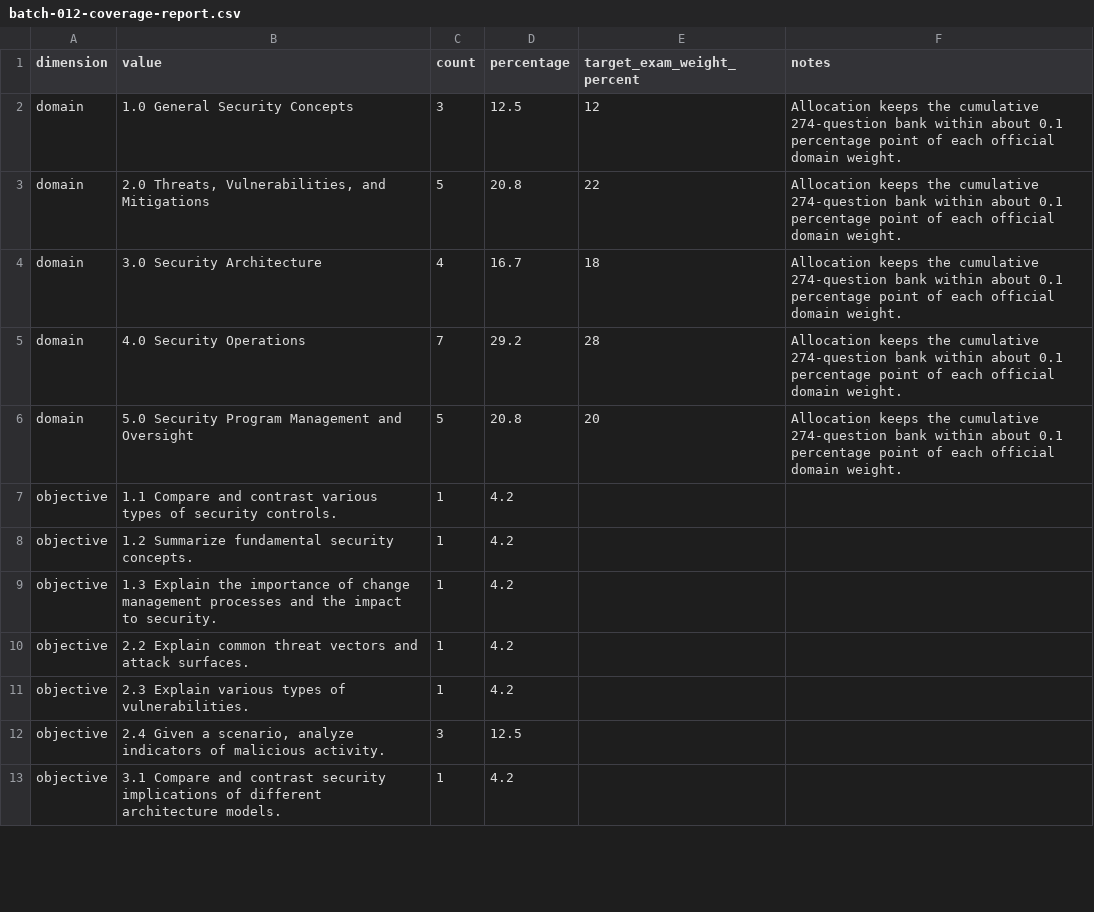
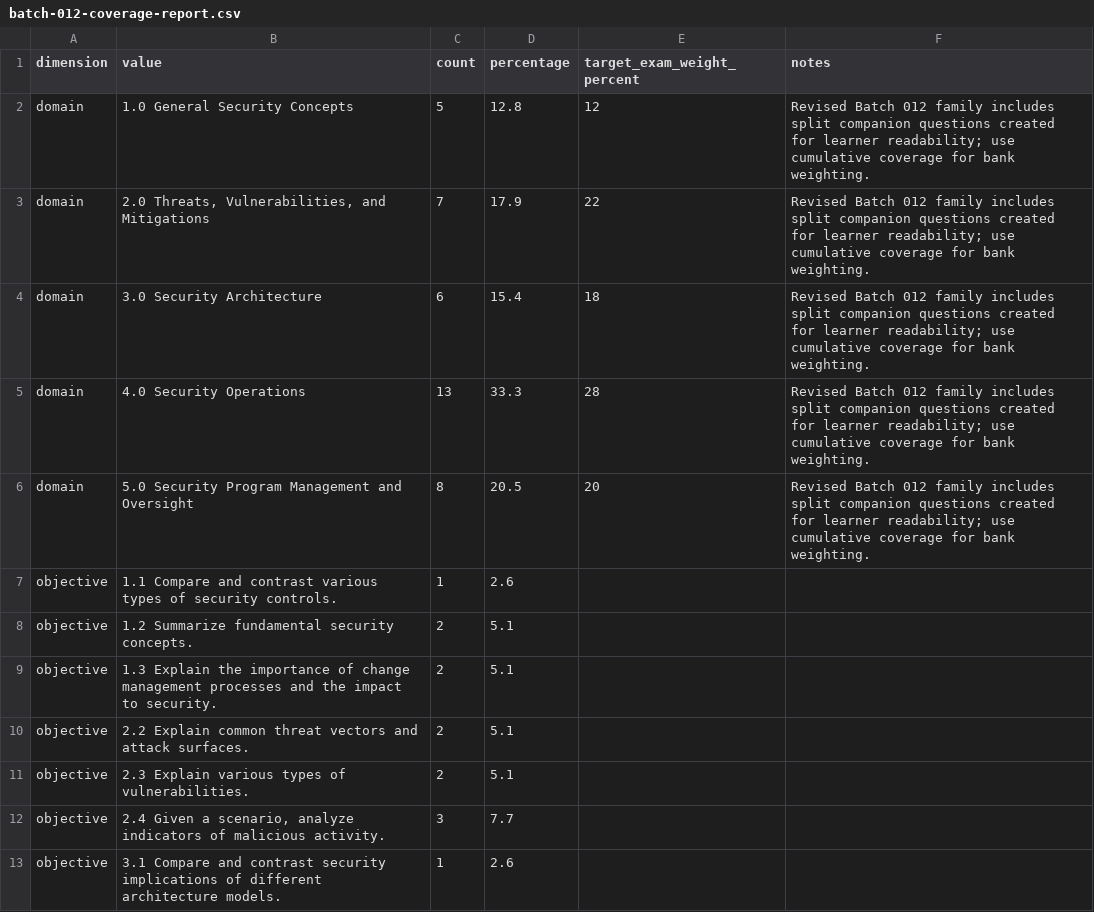
Before and after one commit to CertHappens/certprep, a CSV file: samples/batch-012-coverage-report.csv, drawn as a sheet; only a part is shown; the diff covers the shown part only.

```diff
--- a/samples/batch-012-coverage-report.csv
+++ b/samples/batch-012-coverage-report.csv
@@ -1,13 +1,13 @@
 dimension,value,count,percentage,target_exam_weight_percent,notes
-domain,1.0 General Security Concepts,3,12.5,12,Allocation keeps the cumulative 274-question bank within about 0.1 percentage point of each official domain weight.
-domain,"2.0 Threats, Vulnerabilities, and Mitigations",5,20.8,22,Allocation keeps the cumulative 274-question bank within about 0.1 percentage point of each official domain weight.
-domain,3.0 Security Architecture,4,16.7,18,Allocation keeps the cumulative 274-question bank within about 0.1 percentage point of each official domain weight.
-domain,4.0 Security Operations,7,29.2,28,Allocation keeps the cumulative 274-question bank within about 0.1 percentage point of each official domain weight.
-domain,5.0 Security Program Management and Oversight,5,20.8,20,Allocation keeps the cumulative 274-question bank within about 0.1 percentage point of each official domain weight.
-objective,1.1 Compare and contrast various types of security controls.,1,4.2,,
-objective,1.2 Summarize fundamental security concepts.,1,4.2,,
-objective,1.3 Explain the importance of change management processes and the impact to security.,1,4.2,,
-objective,2.2 Explain common threat vectors and attack surfaces.,1,4.2,,
-objective,2.3 Explain various types of vulnerabilities.,1,4.2,,
-objective,"2.4 Given a scenario, analyze indicators of malicious activity.",3,12.5,,
-objective,3.1 Compare and contrast security implications of different architecture models.,1,4.2,,
+domain,1.0 General Security Concepts,5,12.8,12,Revised Batch 012 family includes split companion questions created for learner readability; use cumulative coverage for bank weighting.
+domain,"2.0 Threats, Vulnerabilities, and Mitigations",7,17.9,22,Revised Batch 012 family includes split companion questions created for learner readability; use cumulative coverage for bank weighting.
+domain,3.0 Security Architecture,6,15.4,18,Revised Batch 012 family includes split companion questions created for learner readability; use cumulative coverage for bank weighting.
+domain,4.0 Security Operations,13,33.3,28,Revised Batch 012 family includes split companion questions created for learner readability; use cumulative coverage for bank weighting.
+domain,5.0 Security Program Management and Oversight,8,20.5,20,Revised Batch 012 family includes split companion questions created for learner readability; use cumulative coverage for bank weighting.
+objective,1.1 Compare and contrast various types of security controls.,1,2.6,,
+objective,1.2 Summarize fundamental security concepts.,2,5.1,,
+objective,1.3 Explain the importance of change management processes and the impact to security.,2,5.1,,
+objective,2.2 Explain common threat vectors and attack surfaces.,2,5.1,,
+objective,2.3 Explain various types of vulnerabilities.,2,5.1,,
+objective,"2.4 Given a scenario, analyze indicators of malicious activity.",3,7.7,,
+objective,3.1 Compare and contrast security implications of different architecture models.,1,2.6,,
```
Also changed, not shown: 8 removed rows and 20 edited cells elsewhere in this file, samples/batch-012-cumulative-domain-coverage.csv, samples/batch-012-structured-response-inventory.csv, 8 other files.
